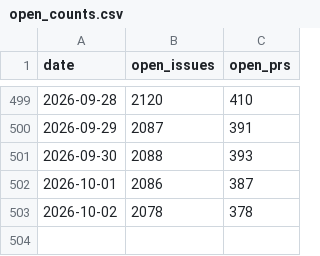
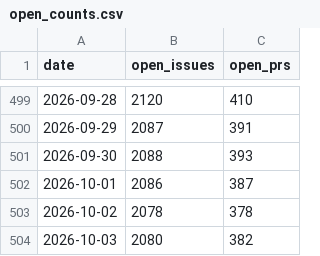
Before and after one commit to arrow-maintenance/arrowdash, a CSV file: data/open_counts.csv, drawn as a sheet; only a part is shown, gaps mark what is left out.

```diff
--- a/data/open_counts.csv
+++ b/data/open_counts.csv
@@ -503 +503,2 @@ date,open_issues,open_prs
 2026-10-02,2078,378
+2026-10-03,2080,382
```
Also changed, not shown: 1 other file.
